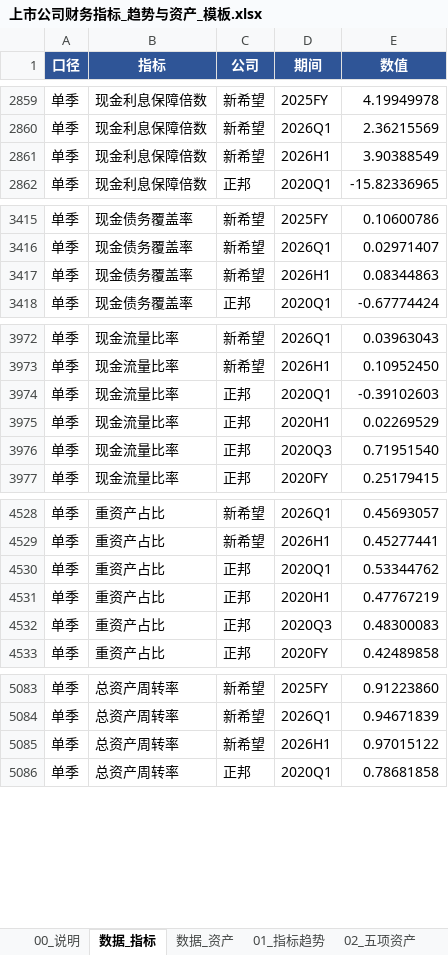
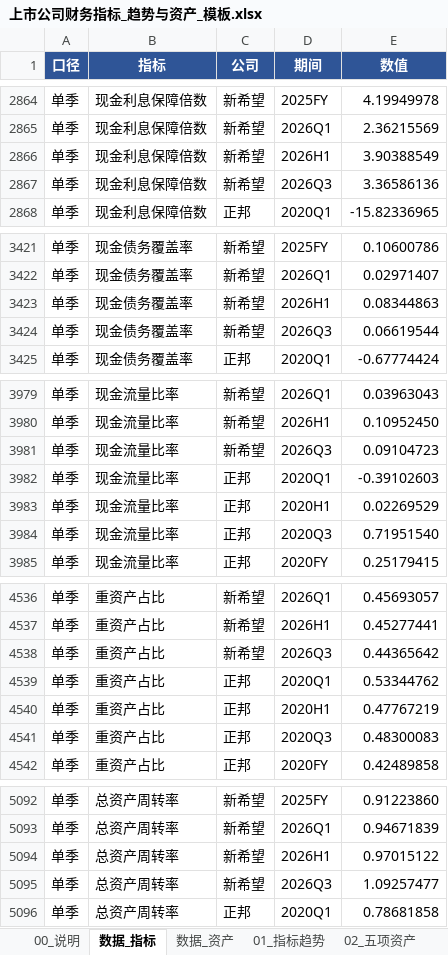
Before and after one commit to kkkx1314/hog-data-platform, an Excel workbook: 上市公司专项_财务指标/output/上市公司财务指标_趋势与资产_模板.xlsx, sheet 数据_指标, drawn as a sheet; only a part is shown, gaps mark what is left out; values as stored, in another font and other column widths than the file's, no borders; the diff covers the shown part only; the diff names each change by its address in the sheet, - before the commit and + after, or states it on an @@ line.

```diff
--- a/上市公司专项_财务指标/output/上市公司财务指标_趋势与资产_模板.xlsx (sheet 数据_指标)
+++ b/上市公司专项_财务指标/output/上市公司财务指标_趋势与资产_模板.xlsx (sheet 数据_指标)
+row 2867: 单季 | 现金利息保障倍数 | 新希望 | 2026Q3 | 3.36586136
+row 3424: 单季 | 现金债务覆盖率 | 新希望 | 2026Q3 | 0.06619544
+row 3981: 单季 | 现金流量比率 | 新希望 | 2026Q3 | 0.09104723
+row 4538: 单季 | 重资产占比 | 新希望 | 2026Q3 | 0.44365642
+row 5095: 单季 | 总资产周转率 | 新希望 | 2026Q3 | 1.09257477
```
Also changed, not shown: 35 added rows elsewhere in this sheet, sheet 01_指标趋势, sheet 03_指标快照, sheet 02_五项资产, sheet 数据_资产, sheet 00_说明, 11 other files.
